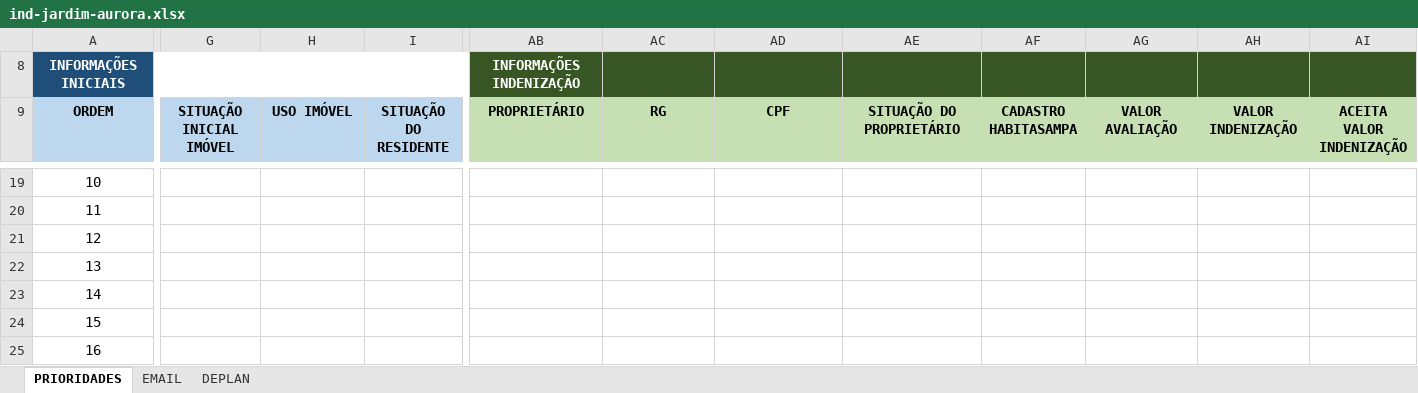
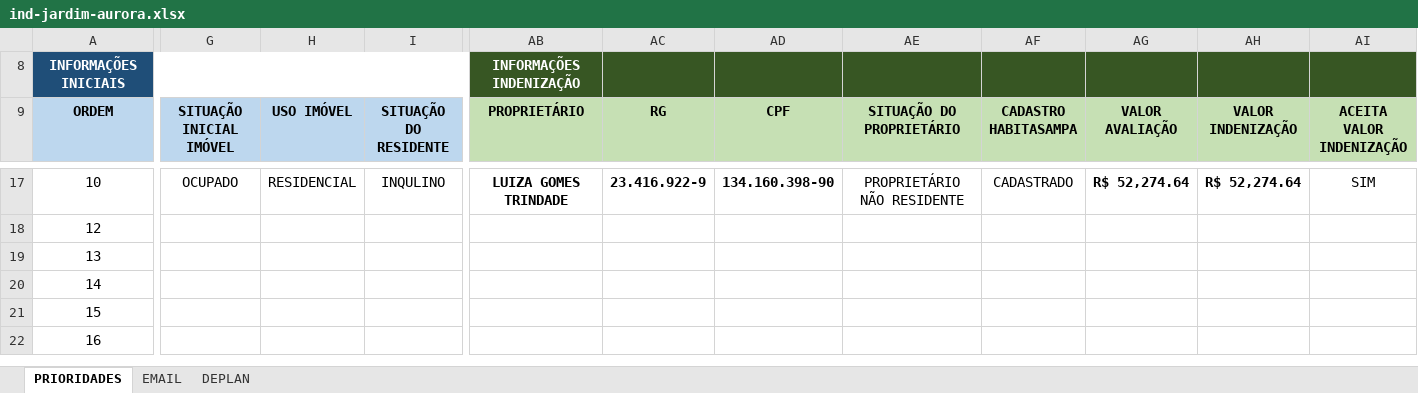
Before and after one commit to secretariahabitacao/painel-cts-habitacao, an Excel workbook: ind-jardim-aurora.xlsx, sheet PRIORIDADES, drawn as a sheet; only a part is shown, gaps mark what is left out; values as stored, in another font and other column widths than the file's, no borders; conditional formats not drawn; removed rows and columns are numbered as before the commit, all else as after; rows hold the shown columns only; the diff covers the shown part only; the diff names each change by its address in the sheet, - before the commit and + after, or states it on an @@ line.

```diff
--- a/ind-jardim-aurora.xlsx (sheet PRIORIDADES)
+++ b/ind-jardim-aurora.xlsx (sheet PRIORIDADES)
-G17 (SITUAÇÃO INICIAL IMÓVEL): (empty)
+G17 (SITUAÇÃO INICIAL IMÓVEL): OCUPADO
-H17 (USO IMÓVEL): (empty)
+H17 (USO IMÓVEL): RESIDENCIAL
-I17 (SITUAÇÃO DO RESIDENTE): (empty)
+I17 (SITUAÇÃO DO RESIDENTE): INQULINO
-AB17 (PROPRIETÁRIO): (empty)
+AB17 (PROPRIETÁRIO): LUIZA GOMES TRINDADE
-AC17 (RG): (empty)
+AC17 (RG): 23.416.922-9
-AD17 (CPF): (empty)
+AD17 (CPF): 134.160.398-90
-AE17 (SITUAÇÃO DO PROPRIETÁRIO): (empty)
+AE17 (SITUAÇÃO DO PROPRIETÁRIO): PROPRIETÁRIO NÃO RESIDENTE
-AF17 (CADASTRO HABITASAMPA): (empty)
+AF17 (CADASTRO HABITASAMPA): CADASTRADO
-AG17 (VALOR AVALIAÇÃO): (empty)
+AG17 (VALOR AVALIAÇÃO): R$ 52,274.64
-AH17 (VALOR INDENIZAÇÃO): (empty)
+AH17 (VALOR INDENIZAÇÃO): R$ 52,274.64
-AI17 (ACEITA VALOR INDENIZAÇÃO): (empty)
+AI17 (ACEITA VALOR INDENIZAÇÃO): SIM
-row 20: 11
```
Also changed, not shown: 2 removed rows and 28 edited cells elsewhere in this sheet, formulas that keep their value.
